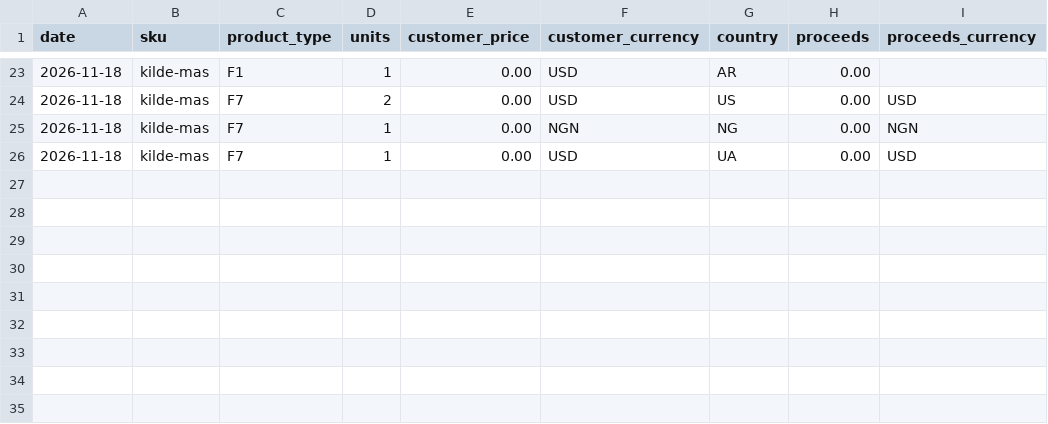
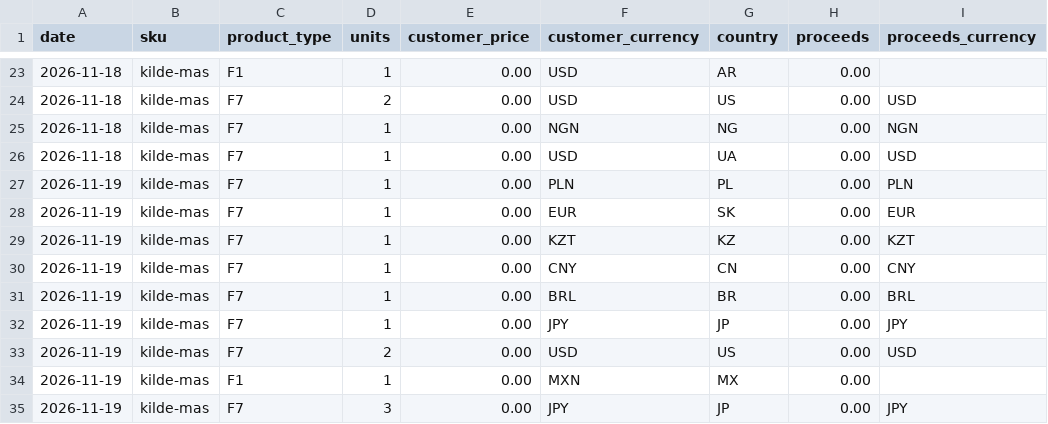
Before and after one commit to kilde-team/kilde, a CSV file: data/metrics/sales-daily.csv, drawn as a sheet; only a part is shown, gaps mark what is left out.

```diff
--- a/data/metrics/sales-daily.csv
+++ b/data/metrics/sales-daily.csv
@@ -26 +26,10 @@ date,sku,product_type,units,customer_price,customer_currency,country,proceeds,pr
 2026-11-18,kilde-mas,F7,1,0.00,USD,UA,0.00,USD
+2026-11-19,kilde-mas,F7,1,0.00,PLN,PL,0.00,PLN
+2026-11-19,kilde-mas,F7,1,0.00,EUR,SK,0.00,EUR
+2026-11-19,kilde-mas,F7,1,0.00,KZT,KZ,0.00,KZT
+2026-11-19,kilde-mas,F7,1,0.00,CNY,CN,0.00,CNY
+2026-11-19,kilde-mas,F7,1,0.00,BRL,BR,0.00,BRL
+2026-11-19,kilde-mas,F7,1,0.00,JPY,JP,0.00,JPY
+2026-11-19,kilde-mas,F7,2,0.00,USD,US,0.00,USD
+2026-11-19,kilde-mas,F1,1,0.00,MXN,MX,0.00,
+2026-11-19,kilde-mas,F7,3,0.00,JPY,JP,0.00,JPY
```
Also changed, not shown: data/metrics/app_store_discovery_and_engagement_detailed.csv.
